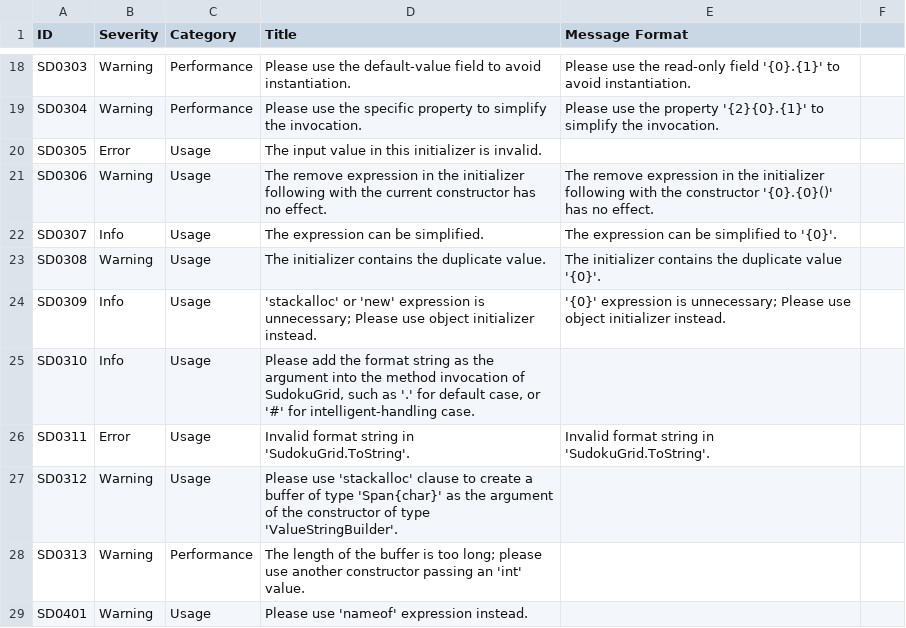
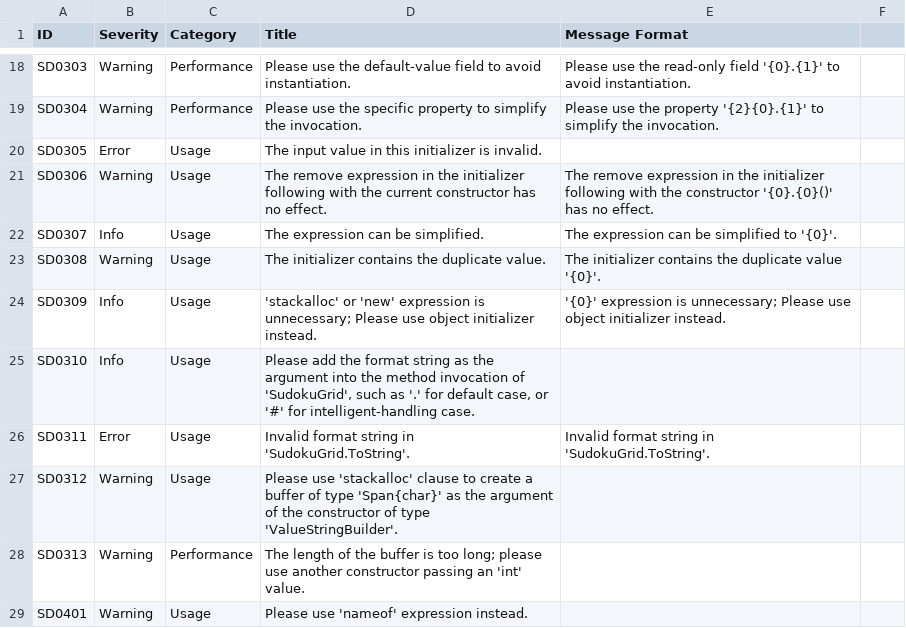
Before and after one commit to KyouyamaKazusa0805/Sudoku, a CSV file: src/Sudoku.Diagnostics.CodeAnalysis/Sudoku.Diagnostics.CodeAnalysis/DiagnosticResults.csv, drawn as a sheet; only a part is shown, gaps mark what is left out.

```diff
--- a/src/Sudoku.Diagnostics.CodeAnalysis/Sudoku.Diagnostics.CodeAnalysis/DiagnosticResults.csv
+++ b/src/Sudoku.Diagnostics.CodeAnalysis/Sudoku.Diagnostics.CodeAnalysis/DiagnosticResults.csv
@@ -24,3 +24,3 @@ SD0308,Warning,Usage,The initializer contains the duplicate value.,The initializ
 SD0309,Info,Usage,'stackalloc' or 'new' expression is unnecessary; Please use object initializer instead.,'{0}' expression is unnecessary; Please use object initializer instead.
-SD0310,Info,Usage,"Please add the format string as the argument into the method invocation of SudokuGrid, such as '.' for default case, or '#' for intelligent-handling case.",
+SD0310,Info,Usage,"Please add the format string as the argument into the method invocation of 'SudokuGrid', such as '.' for default case, or '#' for intelligent-handling case.",
 SD0311,Error,Usage,Invalid format string in 'SudokuGrid.ToString'.,Invalid format string in 'SudokuGrid.ToString'.
```
Also changed, not shown: 2 other files.
